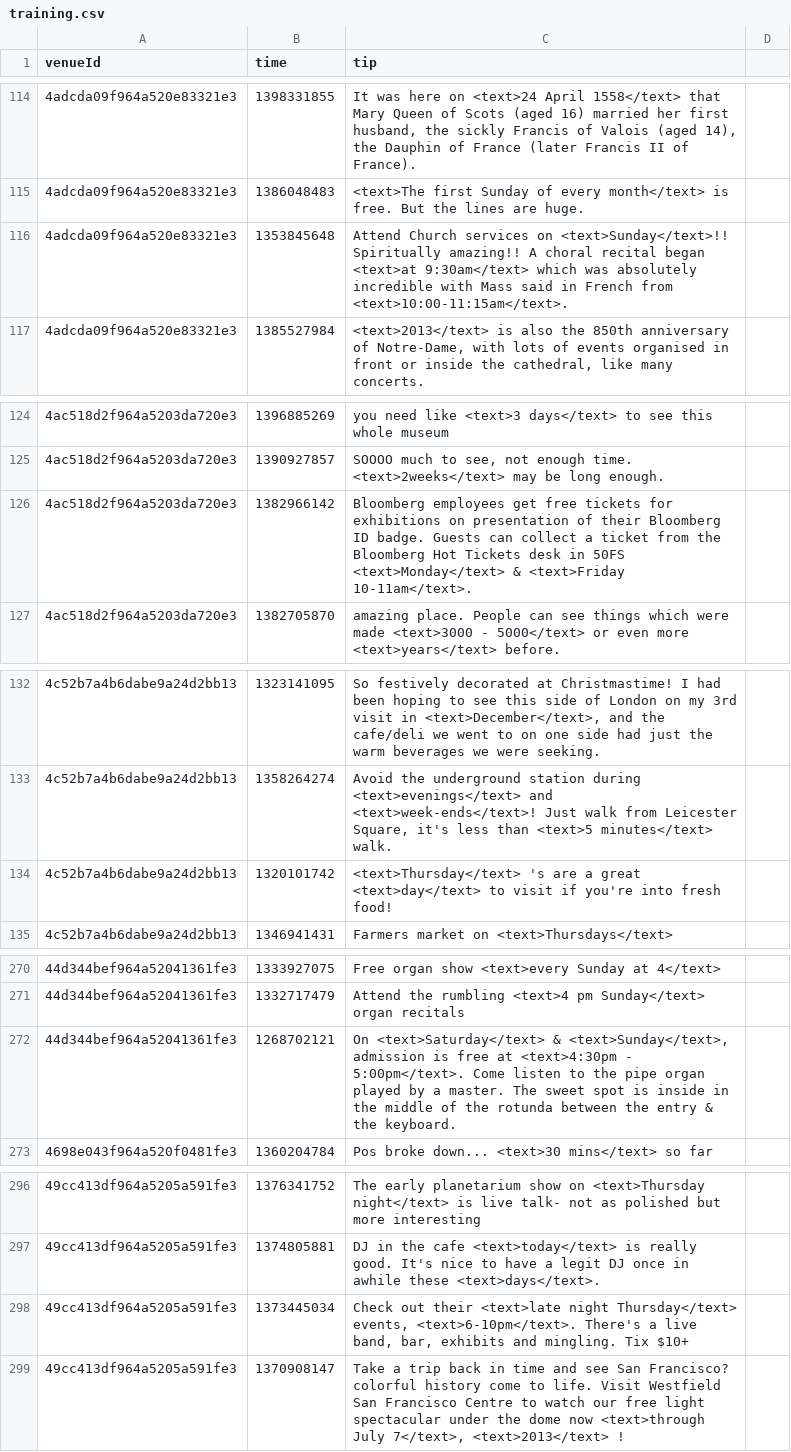
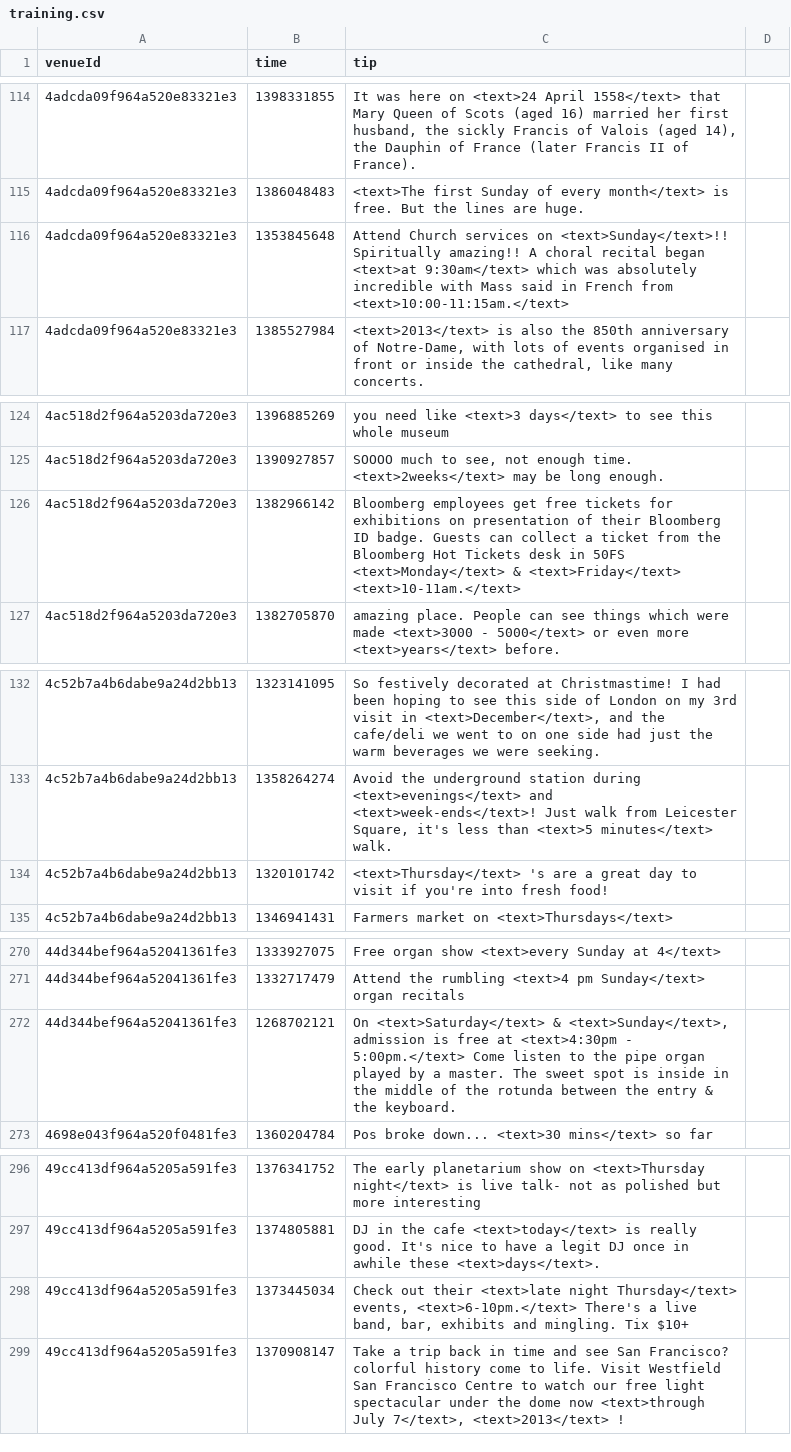
Before and after one commit to digamma-ai/timeextractor, a CSV file: nlpTravelPlannerReviewAnalyzer/src/main/resources/training.csv, drawn as a sheet; only a part is shown, gaps mark what is left out; the diff covers the shown part only.

```diff
--- a/nlpTravelPlannerReviewAnalyzer/src/main/resources/training.csv
+++ b/nlpTravelPlannerReviewAnalyzer/src/main/resources/training.csv
@@ -115,3 +115,3 @@ venueId,time,tip
 4adcda09f964a520e83321e3,1386048483,<text>The first Sunday of every month</text> is free. But the lines are huge.
-4adcda09f964a520e83321e3,1353845648,Attend Church services on <text>Sunday</text>!! Spiritually amazing!! A choral recital began <text>at 9:30am</text> which was absolutely incredible with Mass said in French from <text>10:00-11:15am</text>.
+4adcda09f964a520e83321e3,1353845648,Attend Church services on <text>Sunday</text>!! Spiritually amazing!! A choral recital began <text>at 9:30am</text> which was absolutely incredible with Mass said in French from <text>10:00-11:15am.</text>
 4adcda09f964a520e83321e3,1385527984,"<text>2013</text> is also the 850th anniversary of Notre-Dame, with lots of events organised in front or inside the cathedral, like many concerts."
@@ -125,3 +125,3 @@ venueId,time,tip
 4ac518d2f964a5203da720e3,1390927857,"SOOOO much to see, not enough time. <text>2weeks</text> may be long enough."
-4ac518d2f964a5203da720e3,1382966142,Bloomberg employees get free tickets for exhibitions on presentation of their Bloomberg ID badge. Guests can collect a ticket from the  Bloomberg Hot Tickets desk in 50FS <text>Monday</text> & <text>Friday 10-11am</text>.
+4ac518d2f964a5203da720e3,1382966142,Bloomberg employees get free tickets for exhibitions on presentation of their Bloomberg ID badge. Guests can collect a ticket from the  Bloomberg Hot Tickets desk in 50FS <text>Monday</text> & <text>Friday</text> <text>10-11am.</text>
 4ac518d2f964a5203da720e3,1382705870,amazing place. People can see things which were made <text>3000 - 5000</text> or even more <text>years</text>  before.
@@ -133,3 +133,3 @@ venueId,time,tip
 4c52b7a4b6dabe9a24d2bb13,1358264274,"Avoid the underground station during <text>evenings</text> and <text>week-ends</text>! Just walk from Leicester Square, it's less than <text>5 minutes</text> walk."
-4c52b7a4b6dabe9a24d2bb13,1320101742,<text>Thursday</text> 's are a great <text>day</text> to visit if you're into fresh food!
+4c52b7a4b6dabe9a24d2bb13,1320101742,<text>Thursday</text> 's are a great day to visit if you're into fresh food!
 4c52b7a4b6dabe9a24d2bb13,1346941431,Farmers market on <text>Thursdays</text>
@@ -271,3 +271,3 @@ venueId,time,tip
 44d344bef964a52041361fe3,1332717479,Attend the rumbling <text>4 pm Sunday</text> organ recitals
-44d344bef964a52041361fe3,1268702121,"On <text>Saturday</text> & <text>Sunday</text>, admission is free at <text>4:30pm - 5:00pm</text>. Come listen to the pipe organ played by a master. The sweet spot is inside in the middle of the rotunda between the entry & the keyboard."
+44d344bef964a52041361fe3,1268702121,"On <text>Saturday</text> & <text>Sunday</text>, admission is free at <text>4:30pm - 5:00pm.</text> Come listen to the pipe organ played by a master. The sweet spot is inside in the middle of the rotunda between the entry & the keyboard."
 4698e043f964a520f0481fe3,1360204784,Pos broke down... <text>30 mins</text> so far
@@ -297,3 +297,3 @@ venueId,time,tip
 49cc413df964a5205a591fe3,1374805881,DJ in the cafe <text>today</text> is really good. It's nice to have a legit DJ once in awhile these <text>days</text>.
-49cc413df964a5205a591fe3,1373445034,"Check out their <text>late night Thursday</text> events, <text>6-10pm</text>. There's a live band, bar, exhibits and mingling. Tix $10+"
+49cc413df964a5205a591fe3,1373445034,"Check out their <text>late night Thursday</text> events, <text>6-10pm.</text> There's a live band, bar, exhibits and mingling. Tix $10+"
 49cc413df964a5205a591fe3,1370908147,"Take a trip back in time and see San Francisco? colorful history come to life. Visit Westfield San Francisco Centre to watch our free light spectacular under the dome now <text>through July 7</text>, <text>2013</text> !"
```
Also changed, not shown: 9 edited cells elsewhere in this file, 2 other files.
